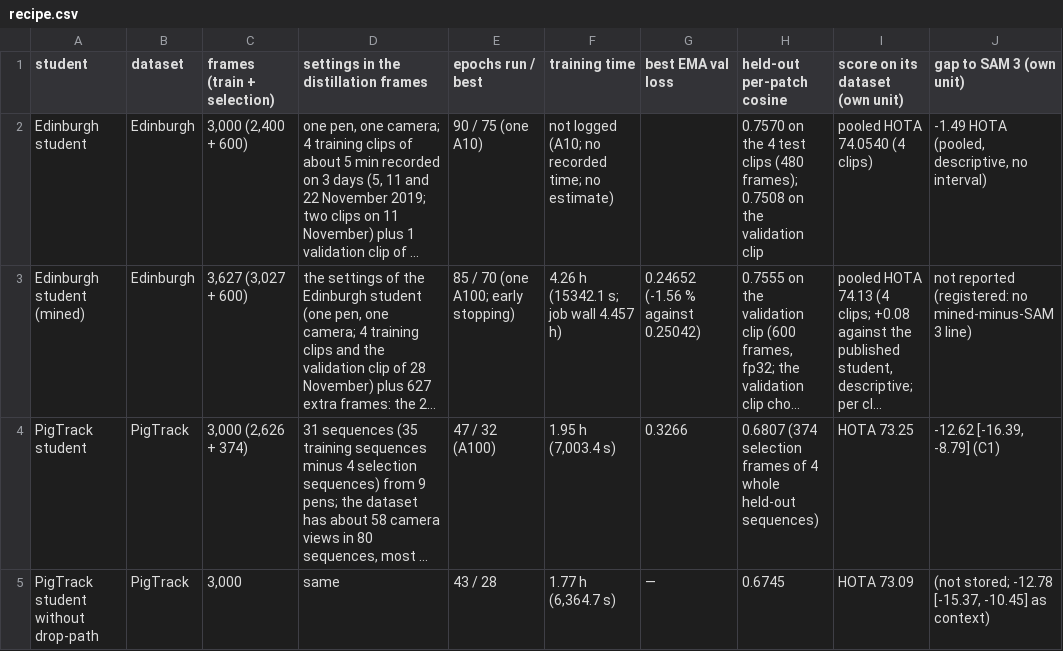
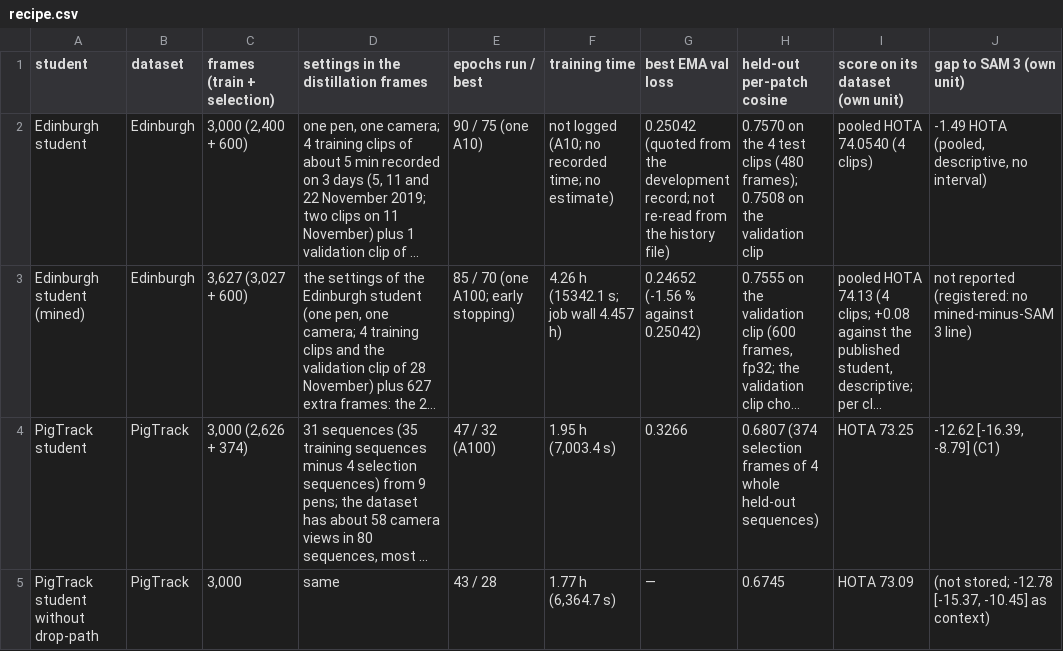
Before and after one commit to Sonam525/FarmSAM, a CSV file: results/recipe.csv, drawn as a sheet; only a part is shown; long unchanged cells end in …; the diff names each change by its address in the sheet, - before the commit and + after, or states it on an @@ line.

```diff
--- a/results/recipe.csv
+++ b/results/recipe.csv
-G2 (best EMA val loss): (empty)
+G2 (best EMA val loss): 0.25042 (quoted from the development record; not re-read from the history file)
```
Also changed, not shown: benchmark/CODE_MANIFEST.csv, figures/SOURCES.csv, 23 other files.
